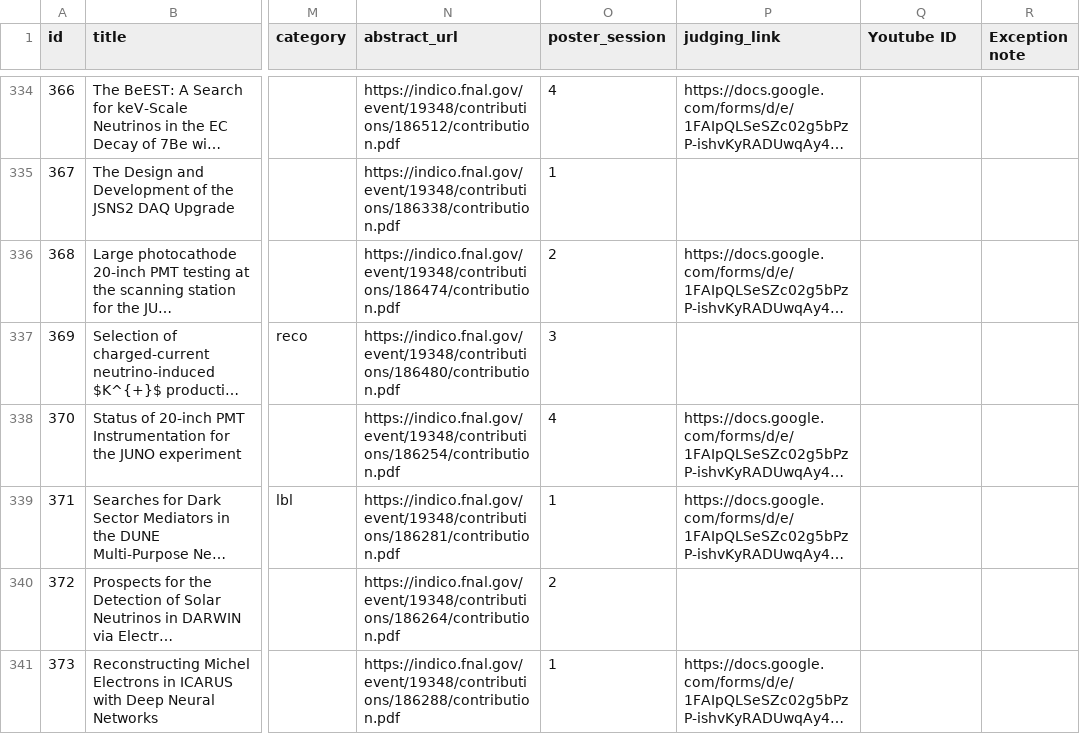
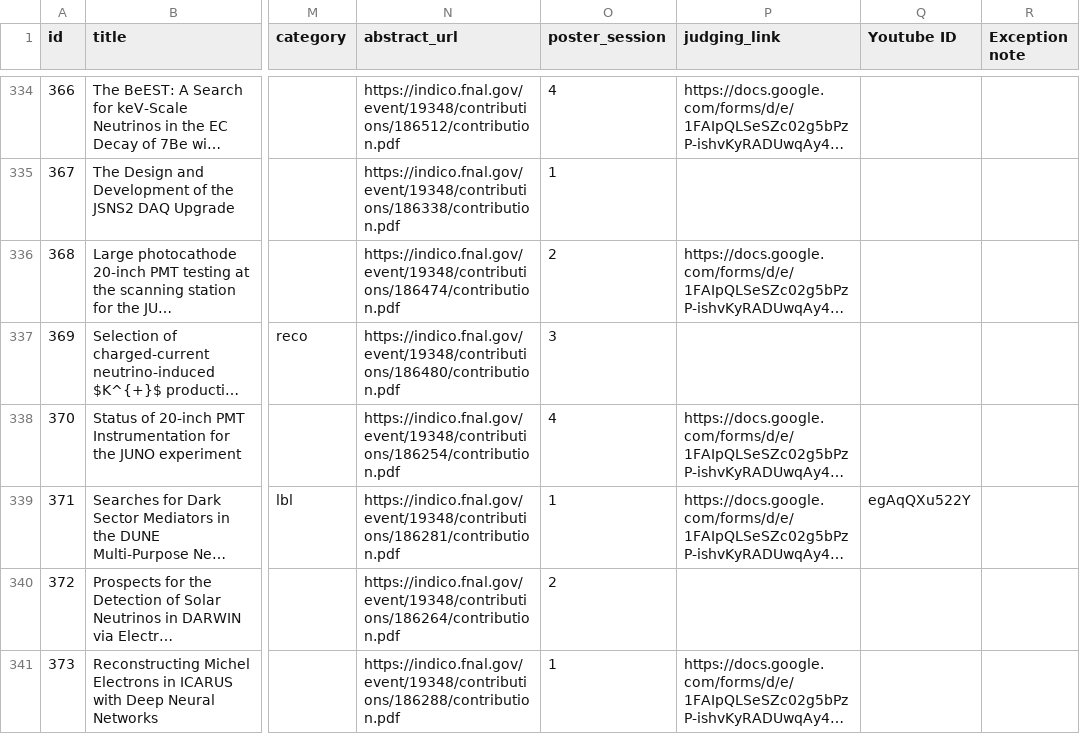
Before and after one commit to FernandaPsihas/Nu2020PostersWeb, a CSV file: data/posters.csv, drawn as a sheet; only a part is shown, gaps mark what is left out; long unchanged cells end in …; the diff names each change by its address in the sheet, - before the commit and + after, or states it on an @@ line.

Commit message:
manual poster info changes

```diff
--- a/data/posters.csv
+++ b/data/posters.csv
-Q339 (Youtube ID): (empty)
+Q339 (Youtube ID): egAqQXu522Y
```
Also changed, not shown: 1 other file.
